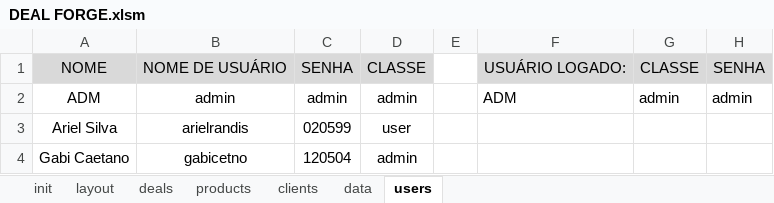
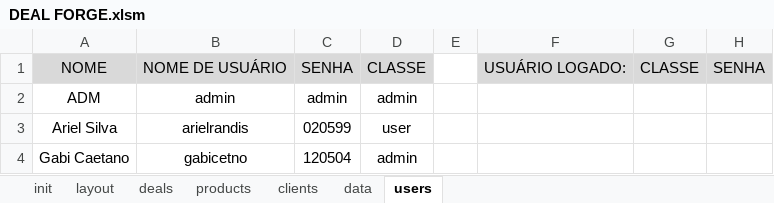
Before and after one commit to devari-el/deal-forge, an Excel workbook: DEAL FORGE.xlsm, sheet users, drawn as a sheet; values as stored, in another font and other column widths than the file's, no borders; the diff names each change by its address in the sheet, - before the commit and + after, or states it on an @@ line.

Commit message:
Criação de pastas modules e forms para tornar o código modular e facilitar reutilização, tornando o arquivo .xlsm independete dos arquivos .bas e .frm

```diff
--- a/DEAL FORGE.xlsm (sheet users)
+++ b/DEAL FORGE.xlsm (sheet users)
-F2: ADM
+F2: (empty)
-G2: admin
+G2: (empty)
-H2: admin
+H2: (empty)
```
Also changed, not shown: 47 other files.
